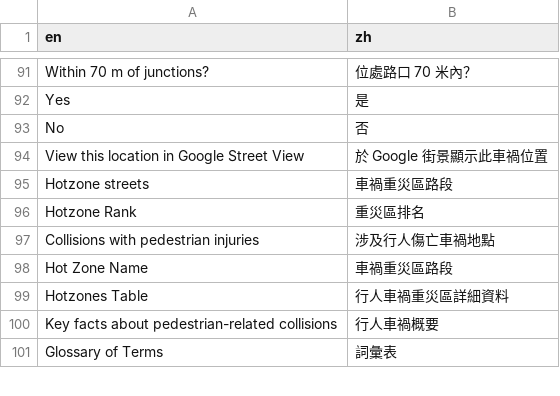
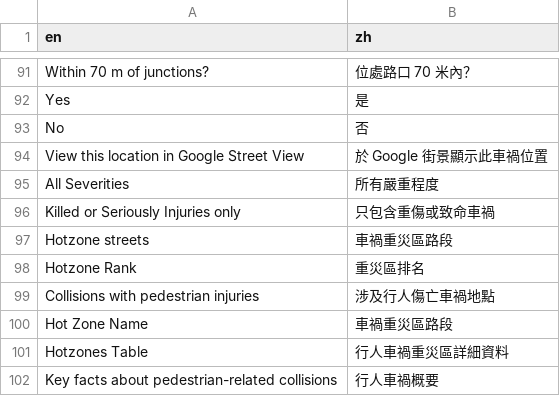
Before and after one commit to Hong-Kong-Districts-Info/hktrafficcollisions, a CSV file: inst/app/translation/translation_zh.csv, drawn as a sheet; only a part is shown, gaps mark what is left out; the shorter side is filled out with more unchanged rows.

Commit message:
i18n: Add translation of options in KSI filter

```diff
--- a/inst/app/translation/translation_zh.csv
+++ b/inst/app/translation/translation_zh.csv
@@ -94,2 +94,4 @@ No,否
 View this location in Google Street View,於 Google 街景顯示此車禍位置
+All Severities, 所有嚴重程度
+Killed or Seriously Injuries only, 只包含重傷或致命車禍
 Hotzone streets,車禍重災區路段
```
Also changed, not shown: 1 other file.
